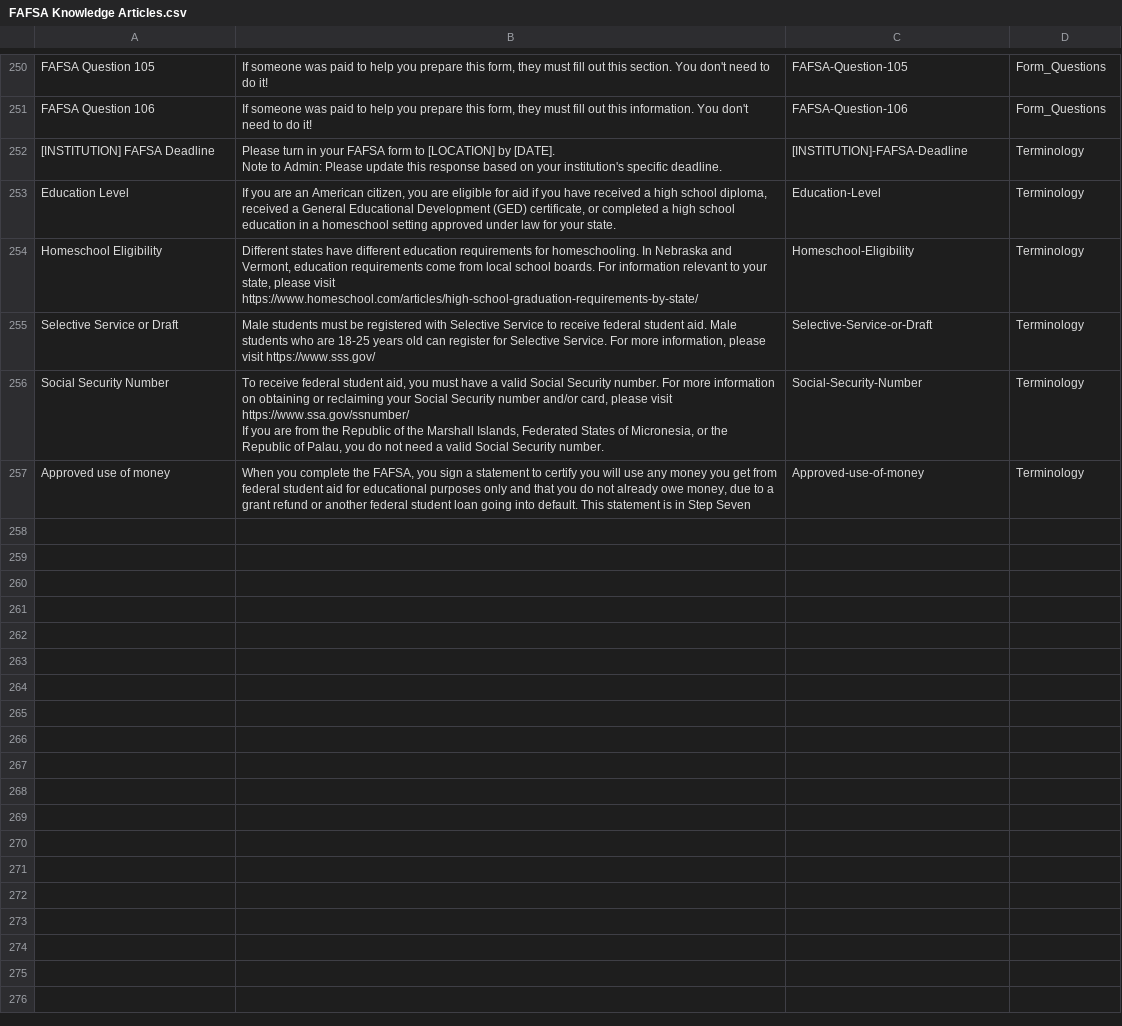
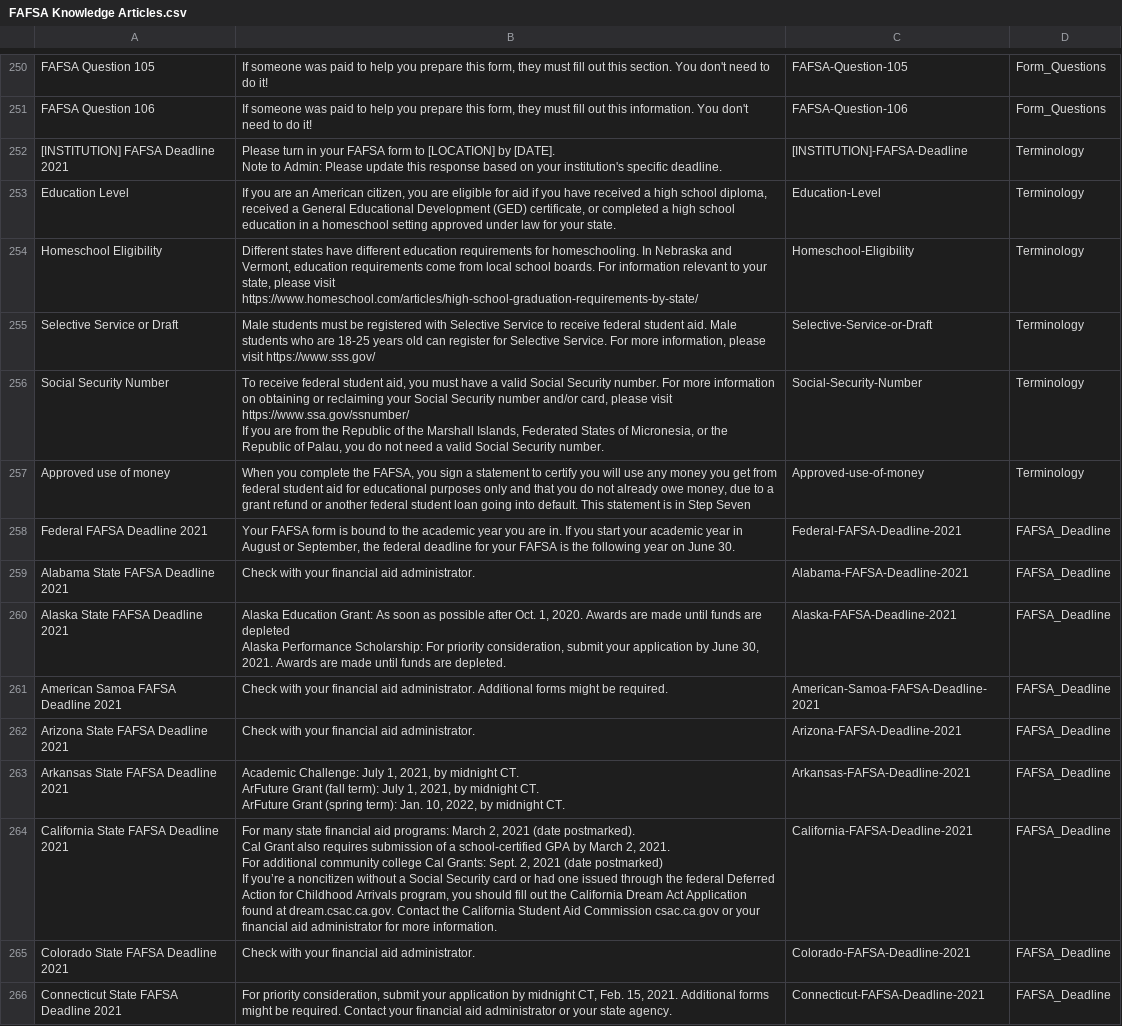
Before and after one commit to Salesforce-org-Impact-Labs/FinAidBot, a CSV file: datasets/FAFSA Knowledge Articles.csv, drawn as a sheet; only a part is shown, gaps mark what is left out.

Commit message:
Modifications to use Knowledge Only - Part 1

```diff
--- a/datasets/FAFSA Knowledge Articles.csv
+++ b/datasets/FAFSA Knowledge Articles.csv
@@ -310,5 +310,5 @@ FAFSA Question 105,"If someone was paid to help you prepare this form, they must
 FAFSA Question 106,"If someone was paid to help you prepare this form, they must fill out this information. You don't need to do it!",FAFSA-Question-106,Form_Questions
-[INSTITUTION] FAFSA Deadline,"Please turn in your FAFSA form to [LOCATION] by [DATE].
-
-Note to Admin: Please update this response based on your institution's specific deadline.",[INSTITUTION]-FAFSA-Deadline,Terminology
+[INSTITUTION] FAFSA Deadline 2021,"Please turn in your FAFSA form to [LOCATION] by [DATE].
+
+Note to Admin: Please update this response based on your institution's specific deadline.",[INSTITUTION]-FAFSA-Deadline,Terminology
 Education Level,"If you are an American citizen, you are eligible for aid if you have received a high school diploma, received a General Educational Development (GED) certificate, or completed a high school education in a homeschool setting approved under law for your state.",Education-Level,Terminology
@@ -320 +320,16 @@ If you are from the Republic of the Marshall Islands, Federated States of Micron
 Approved use of money,"When you complete the FAFSA, you sign a statement to certify you will use any money you get from federal student aid for educational purposes only and that you do not already owe money, due to a grant refund or another federal student loan going into default. This statement is in Step Seven",Approved-use-of-money,Terminology
+Federal FAFSA Deadline 2021,"Your FAFSA form is bound to the academic year you are in. If you start your academic year in August or September, the federal deadline for your FAFSA is the following year on June 30.",Federal-FAFSA-Deadline-2021,FAFSA_Deadline
+Alabama State FAFSA Deadline 2021, "Check with your financial aid administrator.",Alabama-FAFSA-Deadline-2021,FAFSA_Deadline
+Alaska State FAFSA Deadline 2021,"Alaska Education Grant: As soon as possible after Oct. 1, 2020. Awards are made until funds are depleted
+Alaska Performance Scholarship: For priority consideration, submit your application by June 30, 2021. Awards are made until funds are depleted.",Alaska-FAFSA-Deadline-2021,FAFSA_Deadline
+American Samoa FAFSA Deadline 2021,"Check with your financial aid administrator. Additional forms might be required.",American-Samoa-FAFSA-Deadline-2021,FAFSA_Deadline
+Arizona State FAFSA Deadline 2021,"Check with your financial aid administrator.",Arizona-FAFSA-Deadline-2021,FAFSA_Deadline
+Arkansas State FAFSA Deadline 2021,"Academic Challenge: July 1, 2021, by midnight CT.
+ArFuture Grant (fall term): July 1, 2021, by midnight CT.
+ArFuture Grant (spring term): Jan. 10, 2022, by midnight CT.",Arkansas-FAFSA-Deadline-2021,FAFSA_Deadline
+California State FAFSA Deadline 2021,"For many state financial aid programs: March 2, 2021 (date postmarked).
+Cal Grant also requires submission of a school-certified GPA by March 2, 2021.
+For additional community college Cal Grants: Sept. 2, 2021 (date postmarked)
+If you’re a noncitizen without a Social Security card or had one issued through the federal Deferred Action for Childhood Arrivals program, you should fill out the California Dream Act Application found at dream.csac.ca.gov. Contact the California Student Aid Commission csac.ca.gov or your financial aid administrator for more information.",California-FAFSA-Deadline-2021,FAFSA_Deadline
+Colorado State FAFSA Deadline 2021,"Check with your financial aid administrator.",Colorado-FAFSA-Deadline-2021,FAFSA_Deadline
+Connecticut State FAFSA Deadline 2021,"For priority consideration, submit your application by midnight CT, Feb. 15, 2021. Additional forms might be required. Contact your financial aid administrator or your state agency.",Connecticut-FAFSA-Deadline-2021,FAFSA_Deadline
```
Also changed, not shown: 23 other files.
